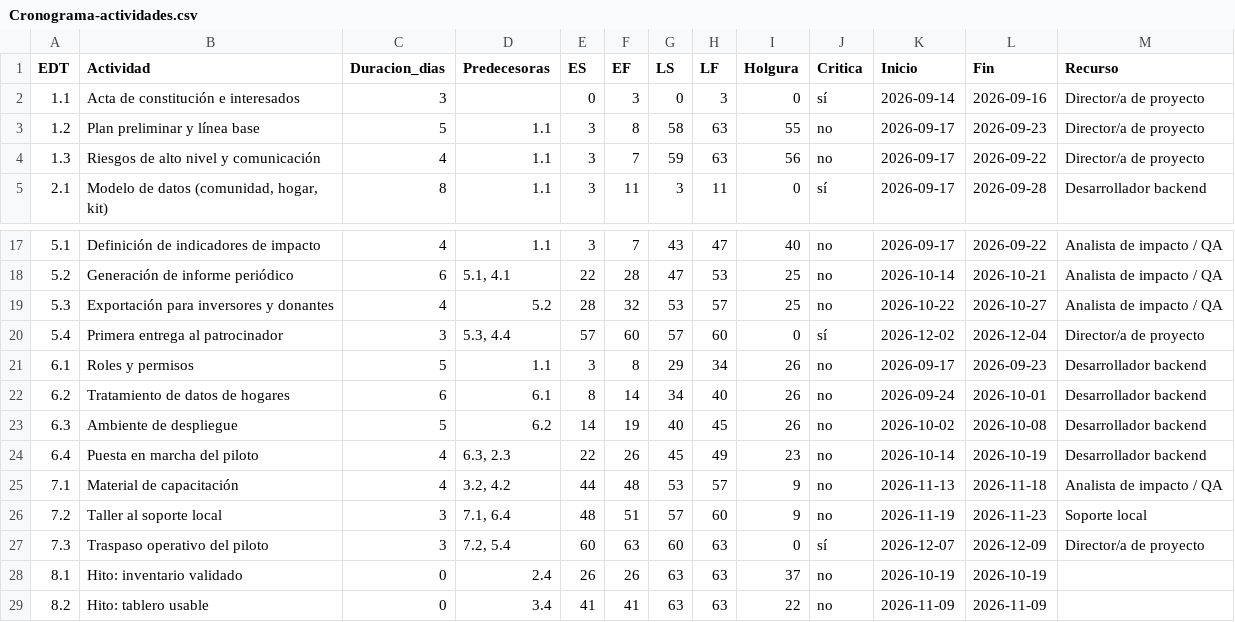
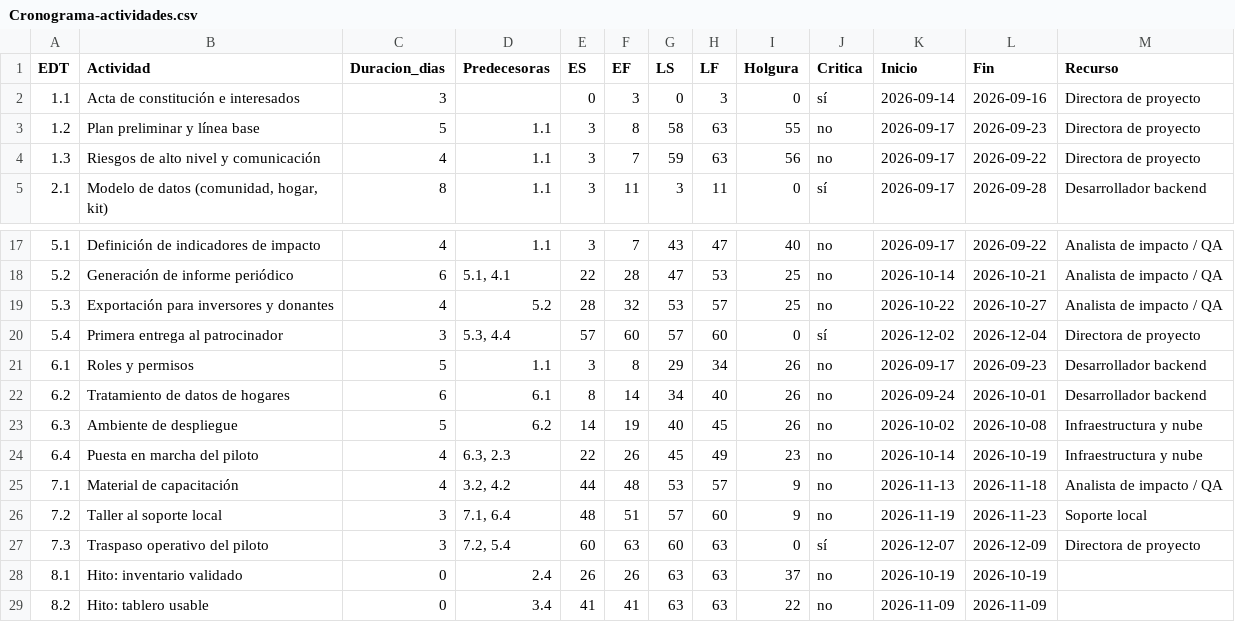
Before and after one commit to ninnarouge/kiran-gpy1102-gestion-de-proyectos-de-software, a CSV file: evaluaciones/eva-01/planificacion/Cronograma-actividades.csv (was Eva 01/entrega/Cronograma-actividades.csv), drawn as a sheet; only a part is shown, gaps mark what is left out.

Commit message:
Reorganiza la Eva 1 en evaluaciones/eva-01 y deja el plan de Kiran listo para el equipo.
Mueve el informe, el cronograma y la marca a una sola carpeta, documenta roles de desarrollo y deja fuera el material oficial de Duoc.

```diff
--- a/Eva 01/entrega/Cronograma-actividades.csv
+++ b/evaluaciones/eva-01/planificacion/Cronograma-actividades.csv
@@ -1,5 +1,5 @@
 EDT;Actividad;Duracion_dias;Predecesoras;ES;EF;LS;LF;Holgura;Critica;Inicio;Fin;Recurso
-1.1;Acta de constitución e interesados;3;;0;3;0;3;0;sí;2026-09-14;2026-09-16;Director/a de proyecto
-1.2;Plan preliminar y línea base;5;1.1;3;8;58;63;55;no;2026-09-17;2026-09-23;Director/a de proyecto
-1.3;Riesgos de alto nivel y comunicación;4;1.1;3;7;59;63;56;no;2026-09-17;2026-09-22;Director/a de proyecto
+1.1;Acta de constitución e interesados;3;;0;3;0;3;0;sí;2026-09-14;2026-09-16;Directora de proyecto
+1.2;Plan preliminar y línea base;5;1.1;3;8;58;63;55;no;2026-09-17;2026-09-23;Directora de proyecto
+1.3;Riesgos de alto nivel y comunicación;4;1.1;3;7;59;63;56;no;2026-09-17;2026-09-22;Directora de proyecto
 2.1;Modelo de datos (comunidad, hogar, kit);8;1.1;3;11;3;11;0;sí;2026-09-17;2026-09-28;Desarrollador backend
@@ -19,10 +19,10 @@
 5.3;Exportación para inversores y donantes;4;5.2;28;32;53;57;25;no;2026-10-22;2026-10-27;Analista de impacto / QA
-5.4;Primera entrega al patrocinador;3;5.3, 4.4;57;60;57;60;0;sí;2026-12-02;2026-12-04;Director/a de proyecto
+5.4;Primera entrega al patrocinador;3;5.3, 4.4;57;60;57;60;0;sí;2026-12-02;2026-12-04;Directora de proyecto
 6.1;Roles y permisos;5;1.1;3;8;29;34;26;no;2026-09-17;2026-09-23;Desarrollador backend
 6.2;Tratamiento de datos de hogares;6;6.1;8;14;34;40;26;no;2026-09-24;2026-10-01;Desarrollador backend
-6.3;Ambiente de despliegue;5;6.2;14;19;40;45;26;no;2026-10-02;2026-10-08;Desarrollador backend
-6.4;Puesta en marcha del piloto;4;6.3, 2.3;22;26;45;49;23;no;2026-10-14;2026-10-19;Desarrollador backend
+6.3;Ambiente de despliegue;5;6.2;14;19;40;45;26;no;2026-10-02;2026-10-08;Infraestructura y nube
+6.4;Puesta en marcha del piloto;4;6.3, 2.3;22;26;45;49;23;no;2026-10-14;2026-10-19;Infraestructura y nube
 7.1;Material de capacitación;4;3.2, 4.2;44;48;53;57;9;no;2026-11-13;2026-11-18;Analista de impacto / QA
 7.2;Taller al soporte local;3;7.1, 6.4;48;51;57;60;9;no;2026-11-19;2026-11-23;Soporte local
-7.3;Traspaso operativo del piloto;3;7.2, 5.4;60;63;60;63;0;sí;2026-12-07;2026-12-09;Director/a de proyecto
+7.3;Traspaso operativo del piloto;3;7.2, 5.4;60;63;60;63;0;sí;2026-12-07;2026-12-09;Directora de proyecto
 8.1;Hito: inventario validado;0;2.4;26;26;63;63;37;no;2026-10-19;2026-10-19;
```
Also changed, not shown: 39 other files.
